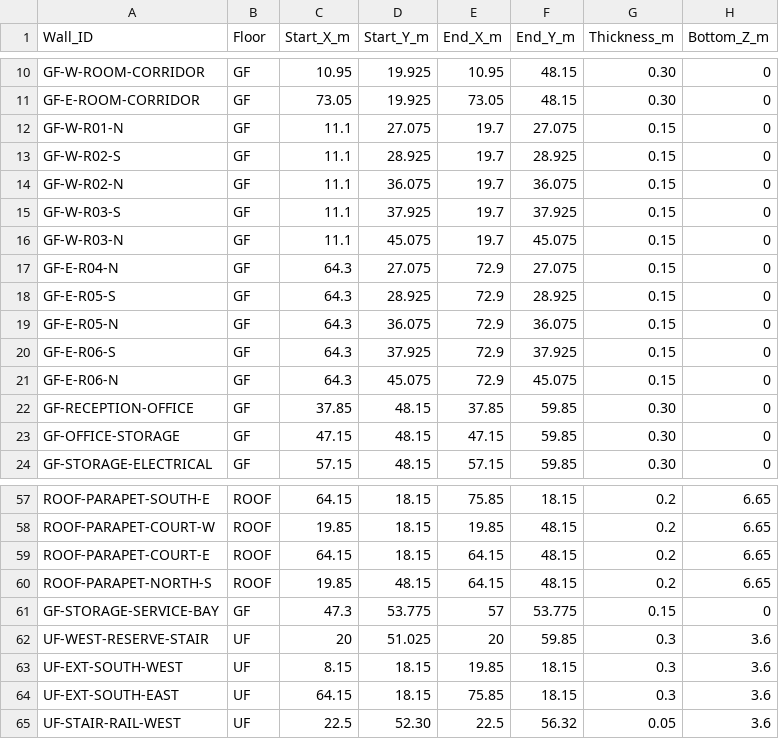
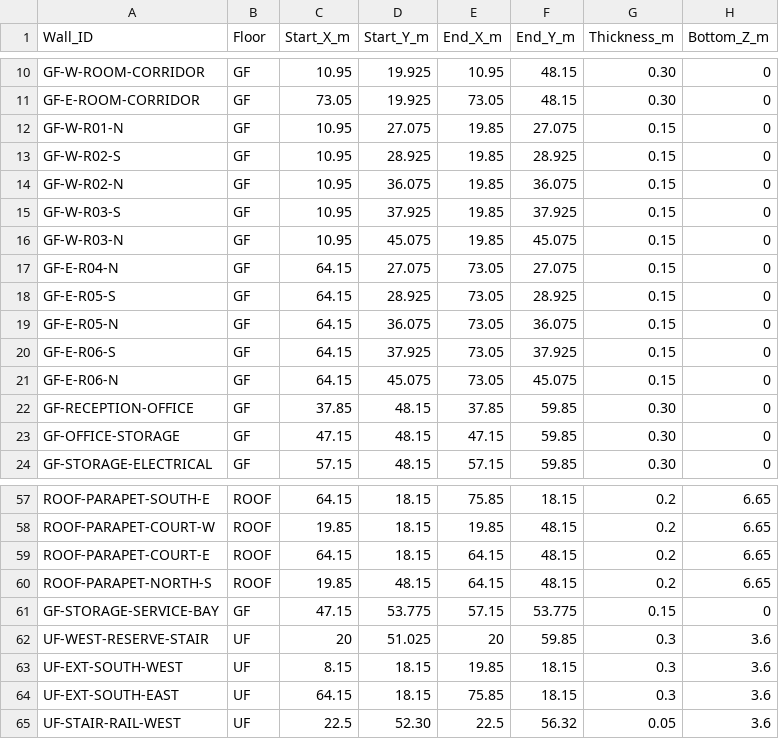
Before and after one commit to Haigone/UEFN-w-Kavasaki, a CSV file: Horror Motel Fable/wall_schedule.csv, drawn as a sheet; only a part is shown, gaps mark what is left out; the diff covers the shown part only; the diff names each change by its address in the sheet, - before the commit and + after, or states it on an @@ line.

```diff
--- a/Horror Motel Fable/wall_schedule.csv
+++ b/Horror Motel Fable/wall_schedule.csv
-C12:C16 (Start_X_m): 11.1
+C12:C16 (Start_X_m): 10.95
-E12:E16 (End_X_m): 19.7
+E12:E16 (End_X_m): 19.85
-C17:C21 (Start_X_m): 64.3
+C17:C21 (Start_X_m): 64.15
-E17:E21 (End_X_m): 72.9
+E17:E21 (End_X_m): 73.05
-C61 (Start_X_m): 47.3
+C61 (Start_X_m): 47.15
-E61 (End_X_m): 57
+E61 (End_X_m): 57.15
```
Also changed, not shown: 38 edited cells elsewhere in this file.
